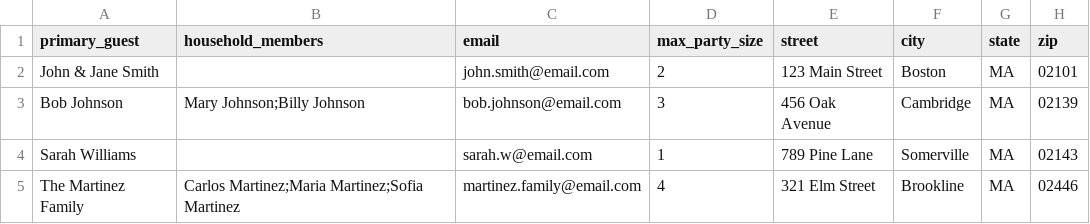
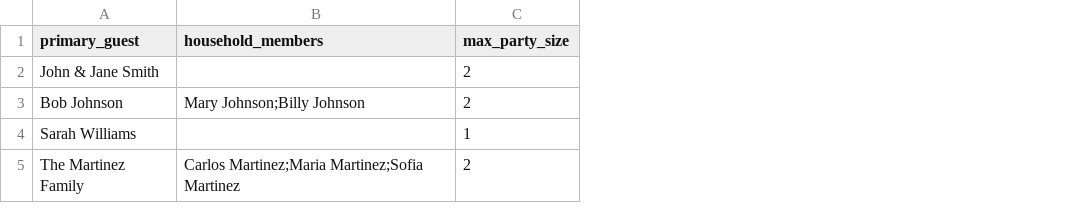
Before and after one commit to apkiernan/thedrewzers, a CSV file: templates/guests-import-template.csv, drawn as a sheet; removed rows and columns are numbered as before the commit, all else as after; the diff names each change by its address in the sheet, - before the commit and + after, or states it on an @@ line.

```diff
--- a/templates/guests-import-template.csv
+++ b/templates/guests-import-template.csv
-column C (email), rows 2-5: john.smith@email.com | bob.johnson@email.com | sarah.w@email.com | martinez.family@email.com
-column E (street), rows 2-5: 123 Main Street | 456 Oak Avenue | 789 Pine Lane | 321 Elm Street
-column F (city), rows 2-5: Boston | Cambridge | Somerville | Brookline
-column G (state), rows 2-5: all MA
-column H (zip), rows 2-5: 02101 | 02139 | 02143 | 02446
-C3 (max_party_size): 3
+C3 (max_party_size): 2
-C5 (max_party_size): 4
+C5 (max_party_size): 2
```
Also changed, not shown: 22 other files.
